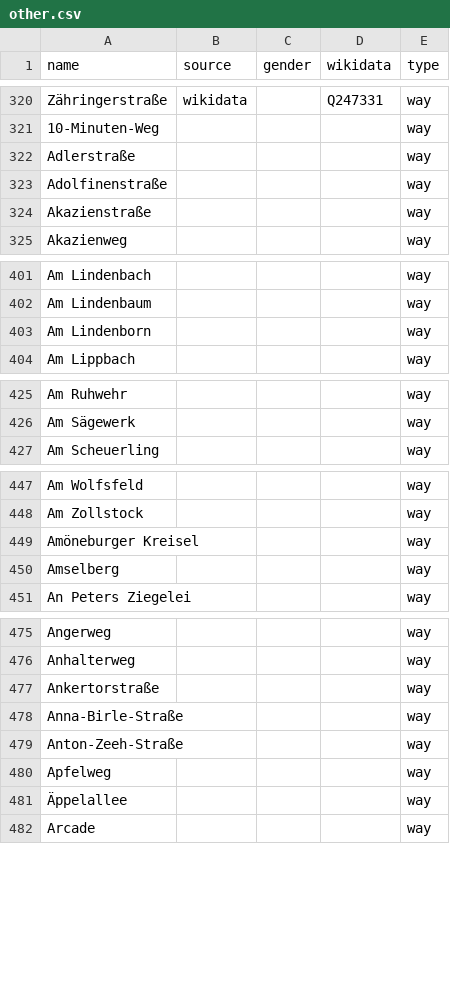
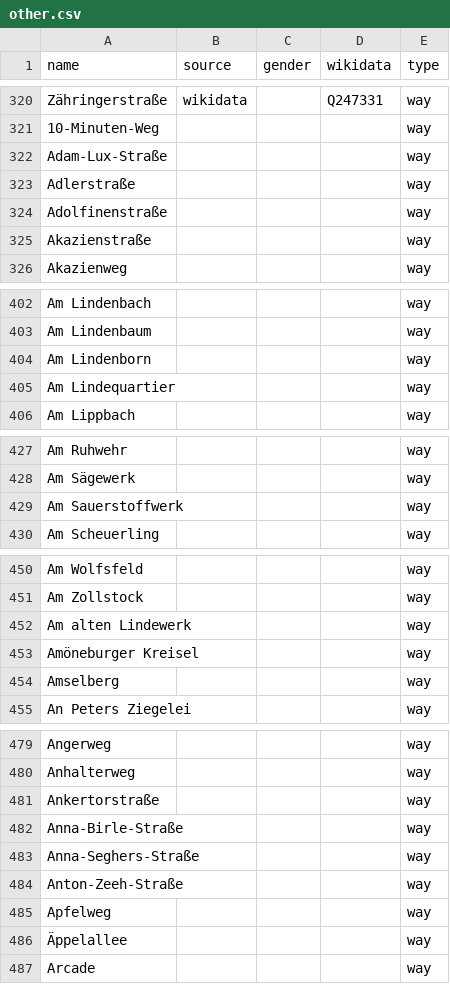
Before and after one commit to EqualStreetNames/equalstreetnames-wiesbaden, a CSV file: data/other.csv, drawn as a sheet; only a part is shown, gaps mark what is left out; the diff covers the shown part only; the diff names each change by its address in the sheet, - before the commit and + after, or states it on an @@ line.

```diff
--- a/data/other.csv
+++ b/data/other.csv
+row 322: Adam-Lux-Straße |  |  |  | way
+row 405: Am Lindequartier |  |  |  | way
+row 429: Am Sauerstoffwerk |  |  |  | way
+row 452: Am alten Lindewerk |  |  |  | way
+row 483: Anna-Seghers-Straße |  |  |  | way
```
Also changed, not shown: 4 added rows and 1 removed row elsewhere in this file, data/gender.csv, 3 other files.
